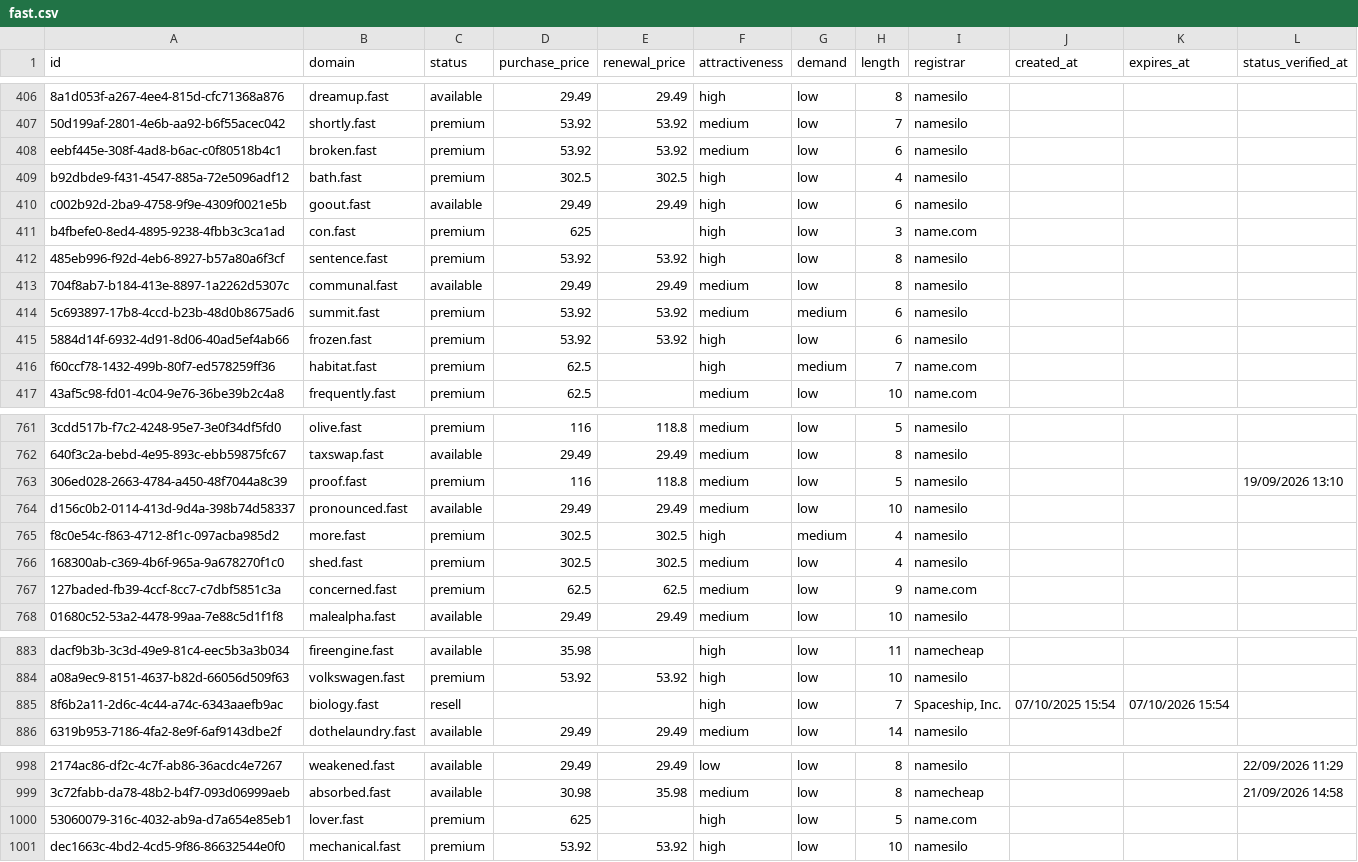
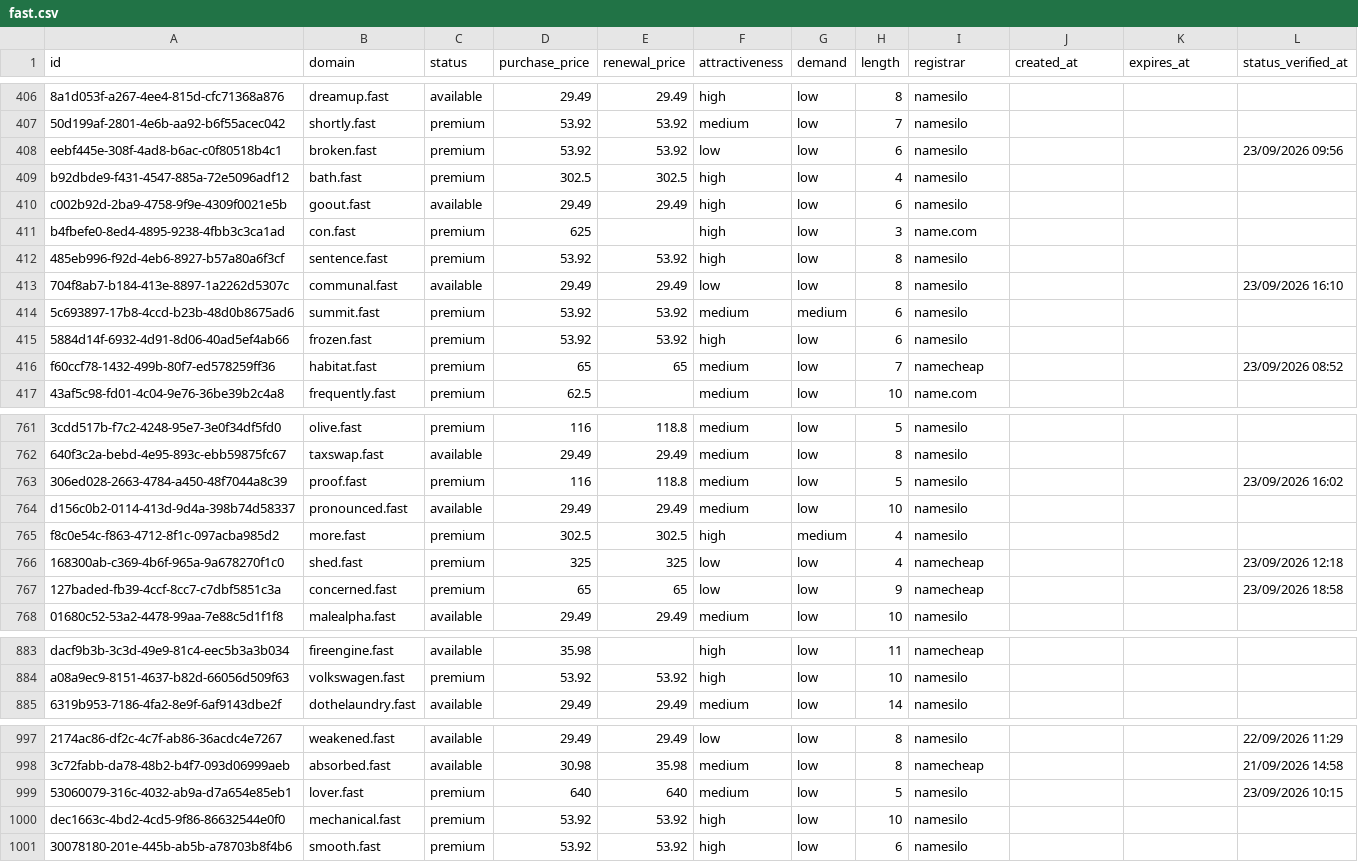
Before and after one commit to UniqueDomains/fast-oneword-domains, a CSV file: fast.csv, drawn as a sheet; only a part is shown, gaps mark what is left out; removed rows and columns are numbered as before the commit, all else as after; the diff covers the shown part only; the diff names each change by its address in the sheet, - before the commit and + after, or states it on an @@ line.

Commit message:
Domains update

```diff
--- a/fast.csv
+++ b/fast.csv
-F408 (attractiveness): medium
+F408 (attractiveness): low
-L408 (status_verified_at): (empty)
+L408 (status_verified_at): 23/09/2026 09:56
-F413 (attractiveness): medium
+F413 (attractiveness): low
-L413 (status_verified_at): (empty)
+L413 (status_verified_at): 23/09/2026 16:10
-D416 (purchase_price): 62.5
+D416 (purchase_price): 65
-E416 (renewal_price): (empty)
+E416 (renewal_price): 65
-F416 (attractiveness): high
+F416 (attractiveness): medium
-G416 (demand): medium
+G416 (demand): low
-I416 (registrar): name.com
+I416 (registrar): namecheap
-L416 (status_verified_at): (empty)
+L416 (status_verified_at): 23/09/2026 08:52
-L763 (status_verified_at): 19/09/2026 13:10
+L763 (status_verified_at): 23/09/2026 16:02
-D766 (purchase_price): 302.5
+D766 (purchase_price): 325
-E766 (renewal_price): 302.5
+E766 (renewal_price): 325
-F766:F767 (attractiveness): medium
+F766:F767 (attractiveness): low
-I766 (registrar): namesilo
+I766 (registrar): namecheap
-L766 (status_verified_at): (empty)
+L766 (status_verified_at): 23/09/2026 12:18
-D767 (purchase_price): 62.5
+D767 (purchase_price): 65
-E767 (renewal_price): 62.5
+E767 (renewal_price): 65
-I767 (registrar): name.com
+I767 (registrar): namecheap
-L767 (status_verified_at): (empty)
+L767 (status_verified_at): 23/09/2026 18:58
-row 885: 8f6b2a11-2d6c-4c44-a74c-6343aaefb9ac | biology.fast | resell |  |  | high | low | 7 | Spaceship, Inc. | 07/10/2025 15:54 | 07/10/2026 15:54
-D999 (purchase_price): 625
+D999 (purchase_price): 640
-E999 (renewal_price): (empty)
+E999 (renewal_price): 640
-F999 (attractiveness): high
+F999 (attractiveness): medium
-I999 (registrar): name.com
+I999 (registrar): namesilo
-L999 (status_verified_at): (empty)
+L999 (status_verified_at): 23/09/2026 10:15
+row 1001: 30078180-201e-445b-ab5b-a78703b8f4b6 | smooth.fast | premium | 53.92 | 53.92 | high | low | 6 | namesilo
```
Also changed, not shown: 121 edited cells elsewhere in this file, 4 other files.
